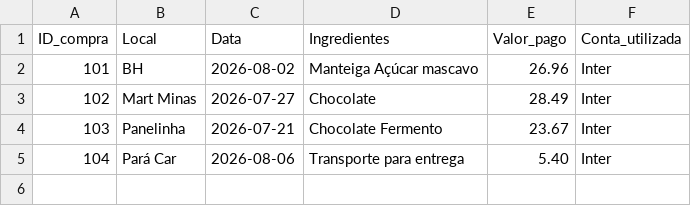
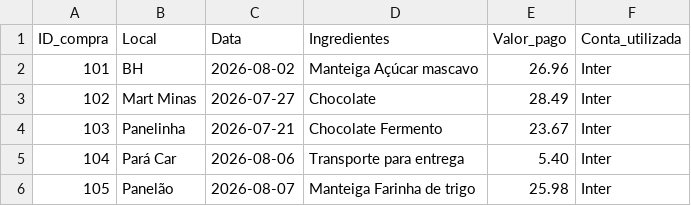
Before and after one commit to caiopqueiroz/CursoPythonNumpyPandas, a CSV file: cookies/dados_gastos_cookies.csv, drawn as a sheet.

```diff
--- a/cookies/dados_gastos_cookies.csv
+++ b/cookies/dados_gastos_cookies.csv
@@ -5 +5,2 @@ ID_compra,Local,Data,Ingredientes,Valor_pago,Conta_utilizada
 104,Pará Car,2026-08-06,Transporte para entrega,5.40,Inter
+105,Panelão,2026-08-07,Manteiga Farinha de trigo,25.98,Inter
```
Also changed, not shown: 2 other files.
